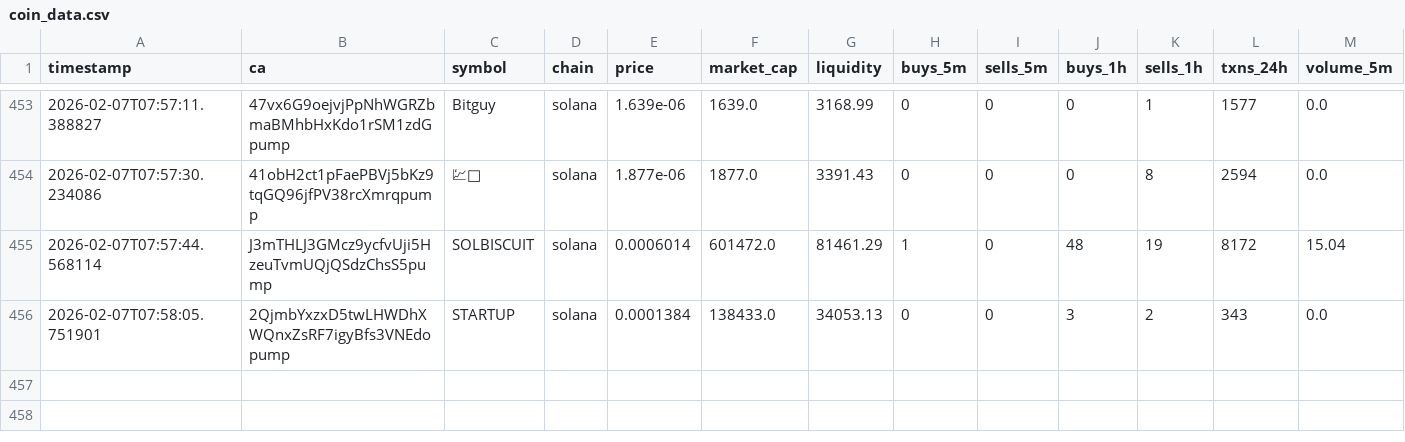
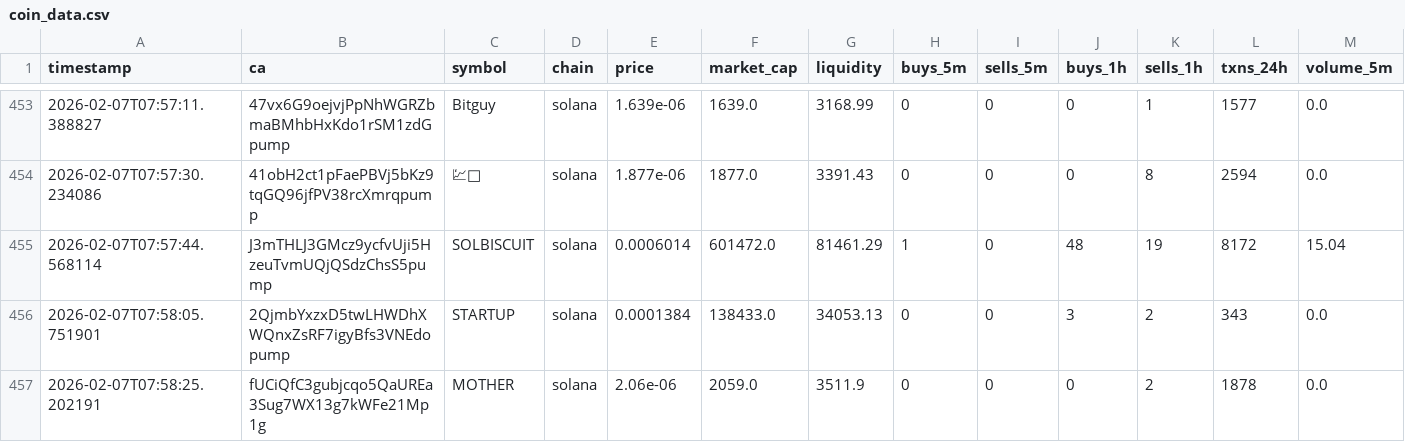
Before and after one commit to chandanm-cpu/meme-trading-tool, a CSV file: coin_data.csv, drawn as a sheet; only a part is shown, gaps mark what is left out; rows hold the shown columns only; the diff names each change by its address in the sheet, - before the commit and + after, or states it on an @@ line.

Commit message:
update data

```diff
--- a/coin_data.csv
+++ b/coin_data.csv
+row 457: 2026-02-07T07:58:25.202191 | fUCiQfC3gubjcqo5QaUREa3Sug7WX13g7kWFe21Mp1g | MOTHER | solana | 2.06e-06 | 2059.0 | 3511.9 | 0 | 0 | 0 | 2 | 1878 | 0.0
```
